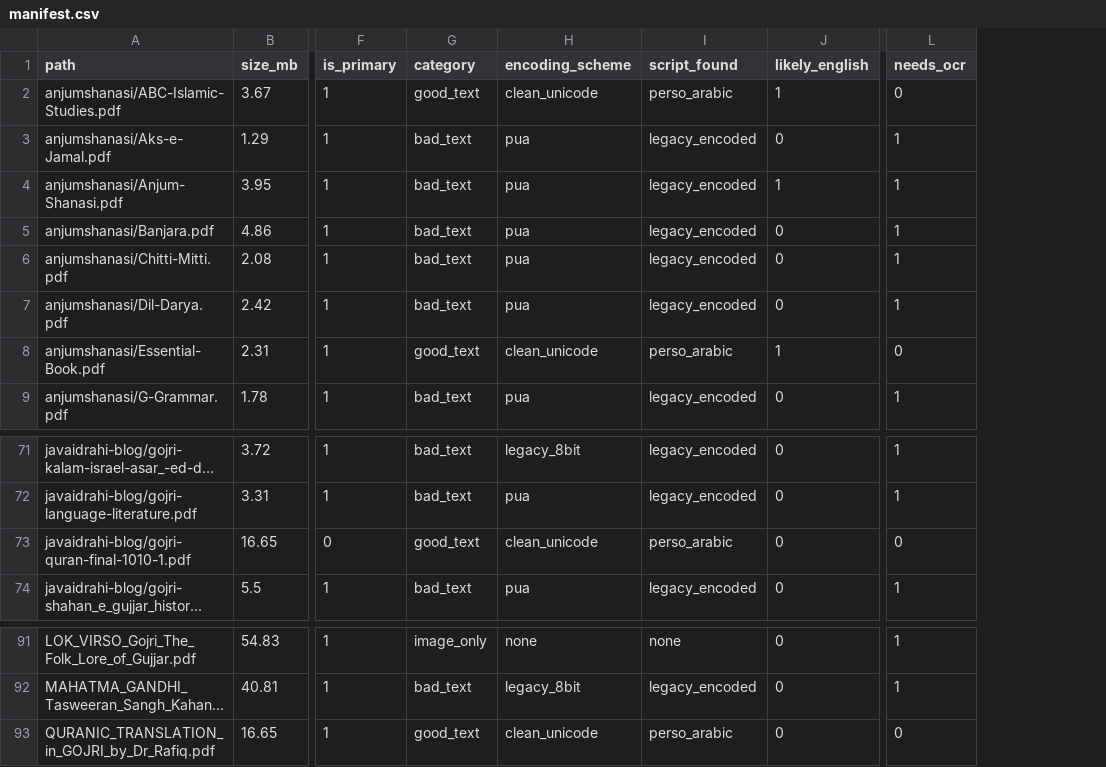
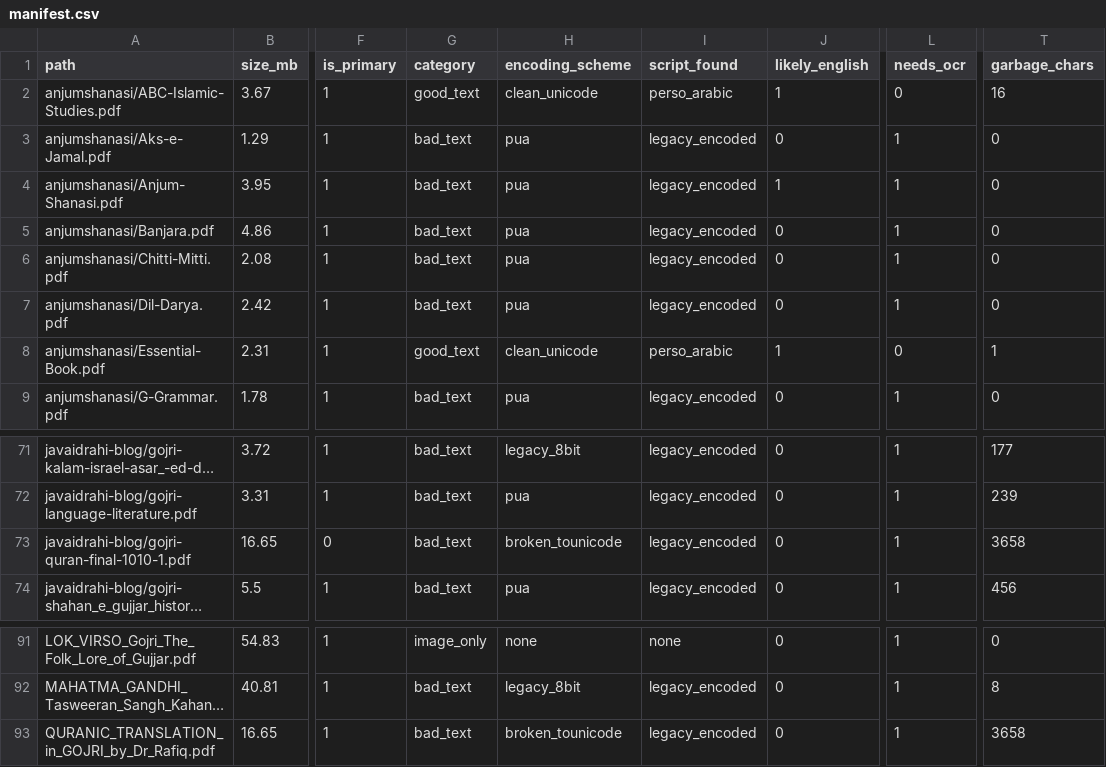
Before and after one commit to jaslam94/gojri-ai, a CSV file: data/manifest.csv, drawn as a sheet; only a part is shown, gaps mark what is left out; long unchanged cells end in …; the diff names each change by its address in the sheet, - before the commit and + after, or states it on an @@ line.

```diff
--- a/data/manifest.csv
+++ b/data/manifest.csv
+column T (garbage_chars), rows 2-9: 16 | 0 | 0 | 0 | 0 | 0 | 1 | 0; rows 71-74: 177 | 239 | 3658 | 456; rows 91-93: 0 | 8 | 3658
-G73 (category): good_text
+G73 (category): bad_text
-H73 (encoding_scheme): clean_unicode
+H73 (encoding_scheme): broken_tounicode
-I73 (script_found): perso_arabic
+I73 (script_found): legacy_encoded
-L73 (needs_ocr): 0
+L73 (needs_ocr): 1
-G93 (category): good_text
+G93 (category): bad_text
-H93 (encoding_scheme): clean_unicode
+H93 (encoding_scheme): broken_tounicode
-I93 (script_found): perso_arabic
+I93 (script_found): legacy_encoded
-L93 (needs_ocr): 0
+L93 (needs_ocr): 1
```
Also changed, not shown: 28 other files.
